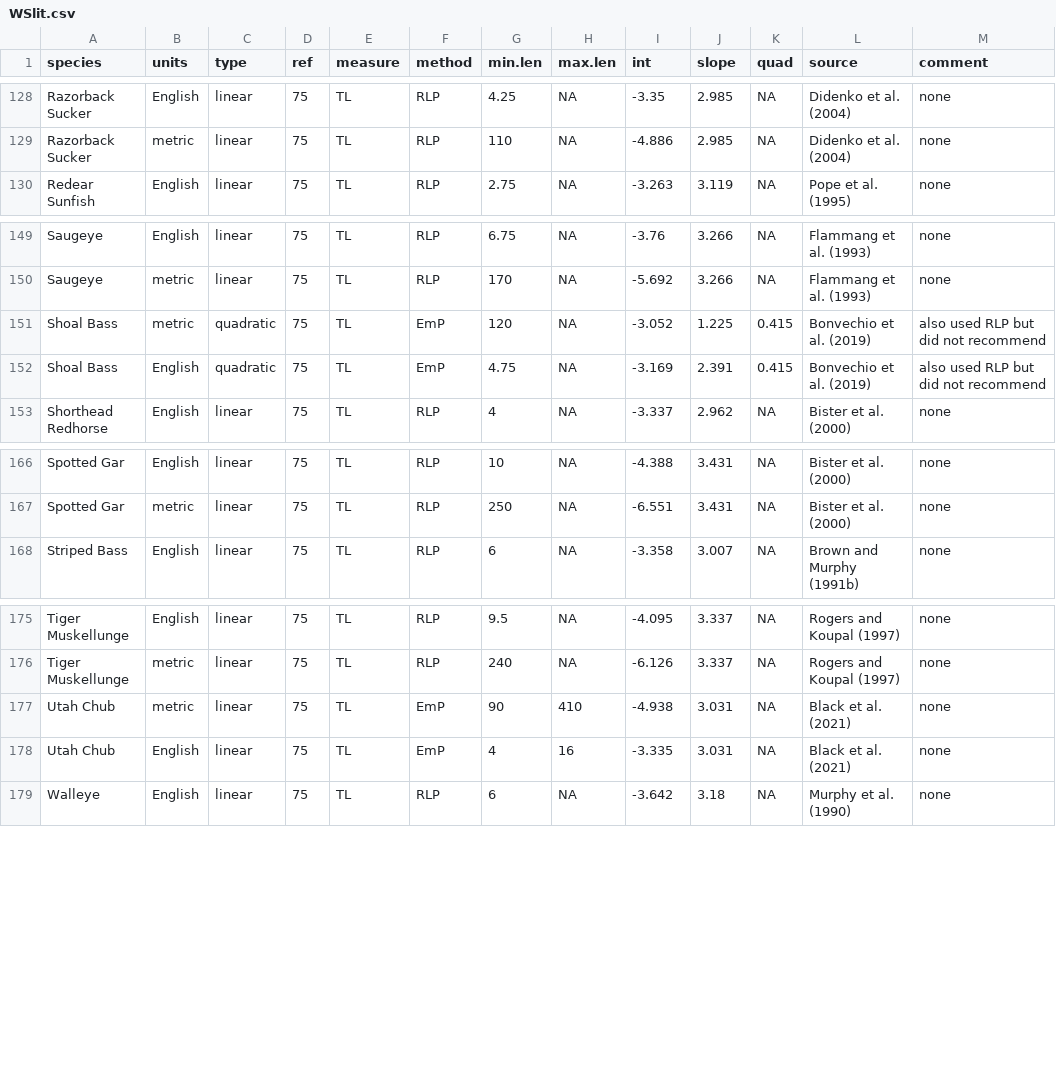
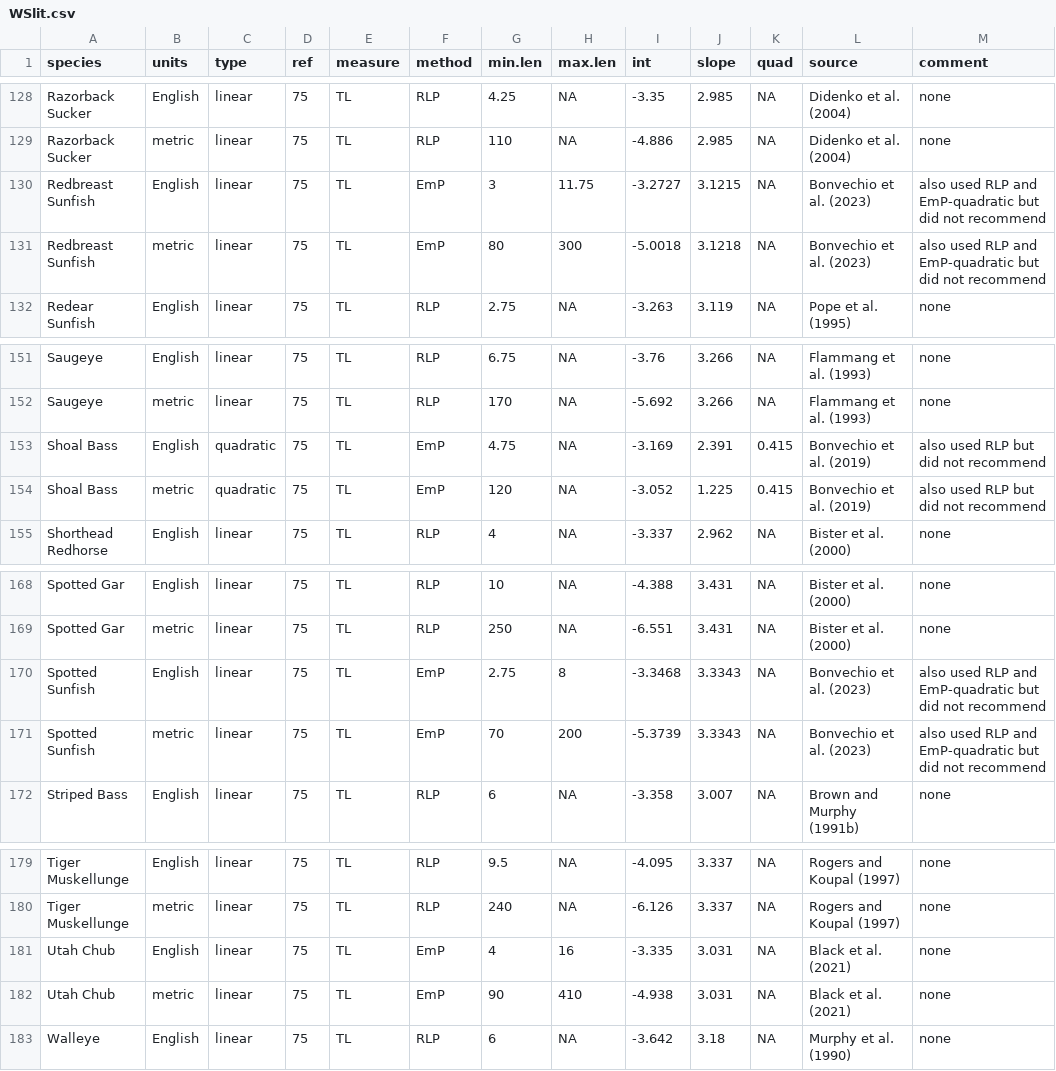
Before and after one commit to fishR-Core-Team/FSA, a CSV file: data-raw/WSlit.csv, drawn as a sheet; only a part is shown, gaps mark what is left out.

Commit message:
Updated WSlit and PSDlit with Redbreast and Spotted Sunfish

```diff
--- a/data-raw/WSlit.csv
+++ b/data-raw/WSlit.csv
@@ -129,2 +129,4 @@ Razorback Sucker,English,linear,75,TL,RLP,4.25,NA,-3.35,2.985,NA,Didenko et al.
 Razorback Sucker,metric,linear,75,TL,RLP,110,NA,-4.886,2.985,NA,Didenko et al. (2004),none
+Redbreast Sunfish,English,linear,75,TL,EmP,3,11.75,-3.2727,3.1215,NA,Bonvechio et al. (2023),also used RLP and EmP-quadratic but did not recommend
+Redbreast Sunfish,metric,linear,75,TL,EmP,80,300,-5.0018,3.1218,NA,Bonvechio et al. (2023),also used RLP and EmP-quadratic but did not recommend
 Redear Sunfish,English,linear,75,TL,RLP,2.75,NA,-3.263,3.119,NA,Pope et al. (1995),none
@@ -150,4 +152,4 @@ Saugeye,English,linear,75,TL,RLP,6.75,NA,-3.76,3.266,NA,Flammang et al. (1993),n
 Saugeye,metric,linear,75,TL,RLP,170,NA,-5.692,3.266,NA,Flammang et al. (1993),none
+Shoal Bass,English,quadratic,75,TL,EmP,4.75,NA,-3.169,2.391,0.415,Bonvechio et al. (2019),also used RLP but did not recommend
 Shoal Bass,metric,quadratic,75,TL,EmP,120,NA,-3.052,1.225,0.415,Bonvechio et al. (2019),also used RLP but did not recommend
-Shoal Bass,English,quadratic,75,TL,EmP,4.75,NA,-3.169,2.391,0.415,Bonvechio et al. (2019),also used RLP but did not recommend
 Shorthead Redhorse,English,linear,75,TL,RLP,4,NA,-3.337,2.962,NA,Bister et al. (2000),none
@@ -167,2 +169,4 @@ Spotted Gar,English,linear,75,TL,RLP,10,NA,-4.388,3.431,NA,Bister et al. (2000),
 Spotted Gar,metric,linear,75,TL,RLP,250,NA,-6.551,3.431,NA,Bister et al. (2000),none
+Spotted Sunfish,English,linear,75,TL,EmP,2.75,8,-3.3468,3.3343,NA,Bonvechio et al. (2023),also used RLP and EmP-quadratic but did not recommend
+Spotted Sunfish,metric,linear,75,TL,EmP,70,200,-5.3739,3.3343,NA,Bonvechio et al. (2023),also used RLP and EmP-quadratic but did not recommend
 Striped Bass,English,linear,75,TL,RLP,6,NA,-3.358,3.007,NA,Brown and Murphy (1991b),none
@@ -176,4 +180,4 @@ Tiger Muskellunge,English,linear,75,TL,RLP,9.5,NA,-4.095,3.337,NA,Rogers and Kou
 Tiger Muskellunge,metric,linear,75,TL,RLP,240,NA,-6.126,3.337,NA,Rogers and Koupal (1997),none
+Utah Chub,English,linear,75,TL,EmP,4,16,-3.335,3.031,NA,Black et al. (2021),none
 Utah Chub,metric,linear,75,TL,EmP,90,410,-4.938,3.031,NA,Black et al. (2021),none
-Utah Chub,English,linear,75,TL,EmP,4,16,-3.335,3.031,NA,Black et al. (2021),none
 Walleye,English,linear,75,TL,RLP,6,NA,-3.642,3.18,NA,Murphy et al. (1990),none
```
Also changed, not shown: data-raw/PSDlit.csv, 5 other files.
